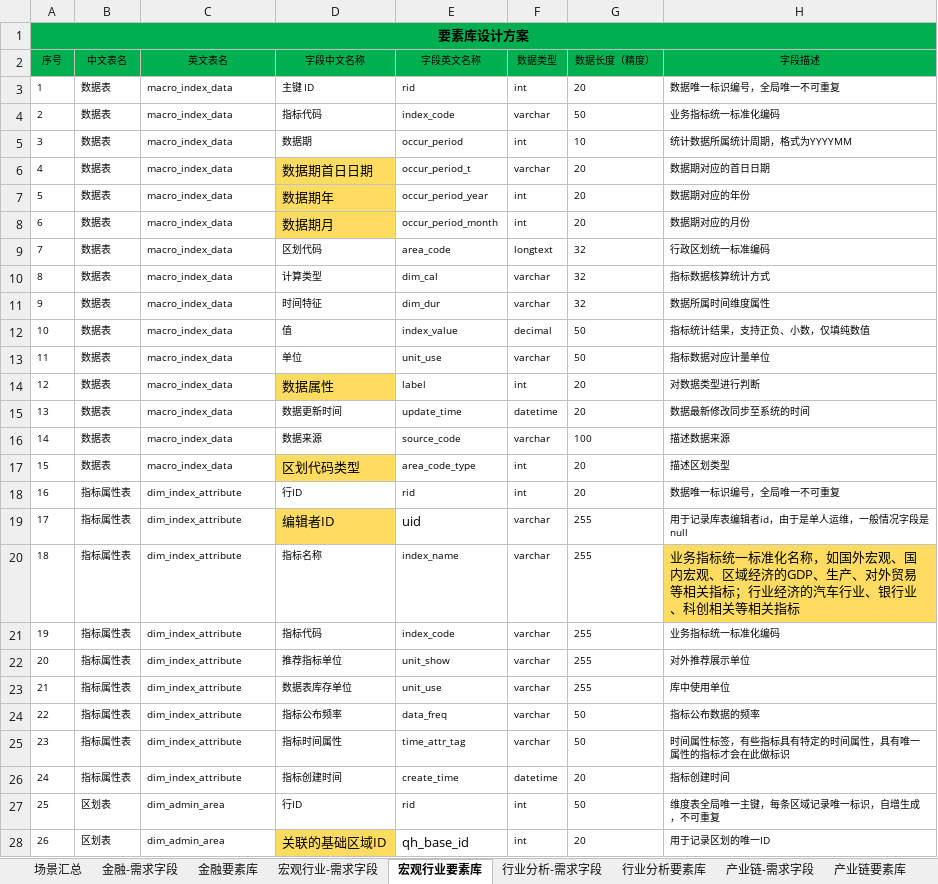
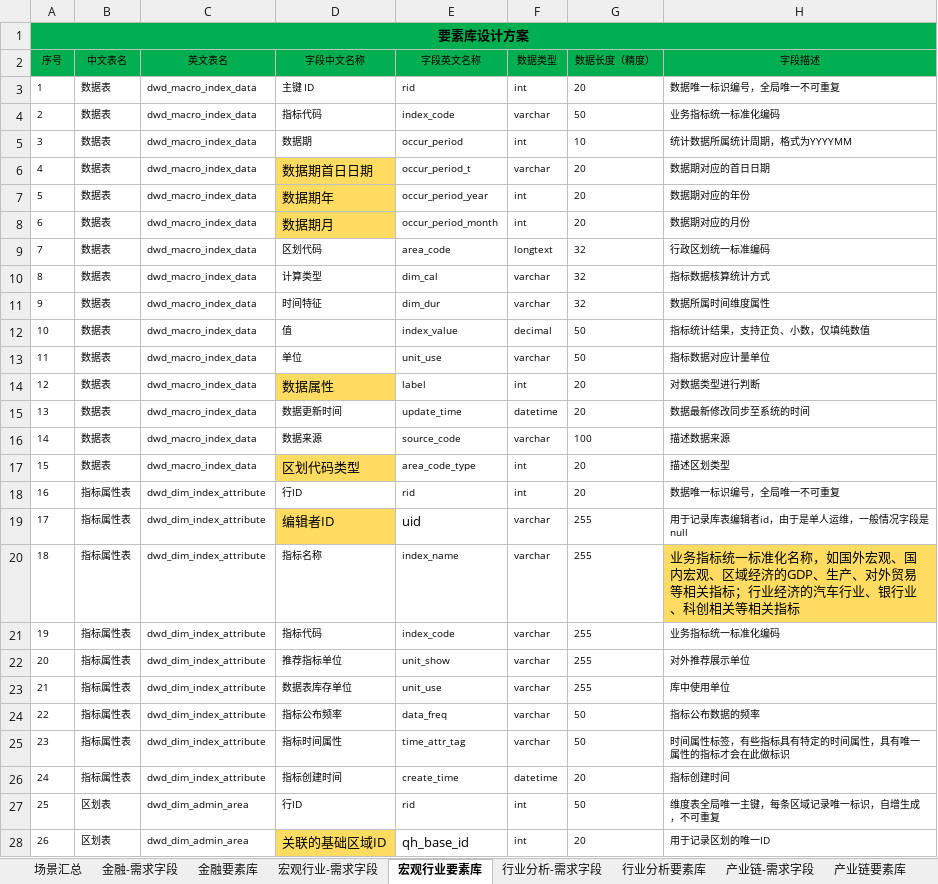
Before and after one commit to Marisolebxf/-, an Excel workbook: agent-delivery/data/third-party-source/doc/市场研究（金融、宏观行业、行业分析、产业链）数据汇总表.xlsx, sheet 宏观行业要素库, drawn as a sheet; only a part is shown; values as stored, in another font and other column widths than the file's, no borders; the diff covers the shown part only; the diff names each change by its address in the sheet, - before the commit and + after, or states it on an @@ line.

```diff
--- a/agent-delivery/data/third-party-source/doc/市场研究（金融、宏观行业、行业分析、产业链）数据汇总表.xlsx (sheet 宏观行业要素库)
+++ b/agent-delivery/data/third-party-source/doc/市场研究（金融、宏观行业、行业分析、产业链）数据汇总表.xlsx (sheet 宏观行业要素库)
-C3:C17 (英文表名): macro_index_data
+C3:C17 (英文表名): dwd_macro_index_data
-C18:C26 (英文表名): dim_index_attribute
+C18:C26 (英文表名): dwd_dim_index_attribute
-C27:C28 (英文表名): dim_admin_area
+C27:C28 (英文表名): dwd_dim_admin_area
```
Also changed, not shown: 32 edited cells elsewhere in this sheet, sheet 行业分析要素库, sheet 金融要素库, agent-delivery/data/third-party-source/doc/版权人才、企业机构、政策数据汇总表.xlsx, agent-delivery/data/third-party-source/doc/行业专题数据汇总表.xlsx, 52 other files.
